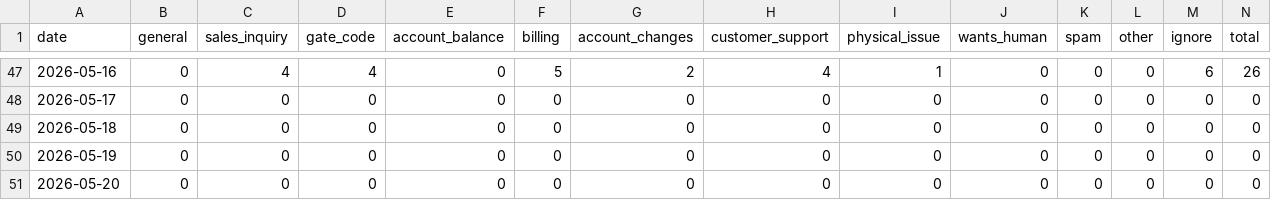
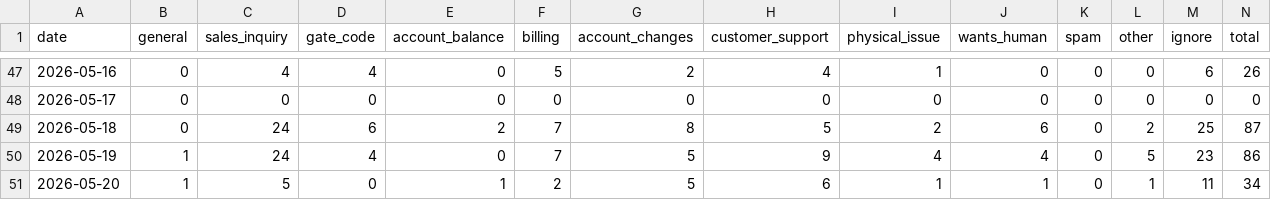
Before and after one commit to scalato/1box-dashboard, a CSV file: data/storagepilot/conversations_by_category.csv, drawn as a sheet; only a part is shown, gaps mark what is left out; the diff covers the shown part only.

Commit message:
StoragePilot: refresh May MTD data

```diff
--- a/data/storagepilot/conversations_by_category.csv
+++ b/data/storagepilot/conversations_by_category.csv
@@ -48,4 +48,4 @@ date,general,sales_inquiry,gate_code,account_balance,billing,account_changes,cus
 2026-05-17,0,0,0,0,0,0,0,0,0,0,0,0,0
-2026-05-18,0,0,0,0,0,0,0,0,0,0,0,0,0
-2026-05-19,0,0,0,0,0,0,0,0,0,0,0,0,0
-2026-05-20,0,0,0,0,0,0,0,0,0,0,0,0,0
+2026-05-18,0,24,6,2,7,8,5,2,6,0,2,25,87
+2026-05-19,1,24,4,0,7,5,9,4,4,0,5,23,86
+2026-05-20,1,5,0,1,2,5,6,1,1,0,1,11,34
```
Also changed, not shown: 21 edited cells elsewhere in this file, data/storagepilot/conversations_by_location.csv, data/storagepilot/escalations_by_category.csv, 1 other file.
